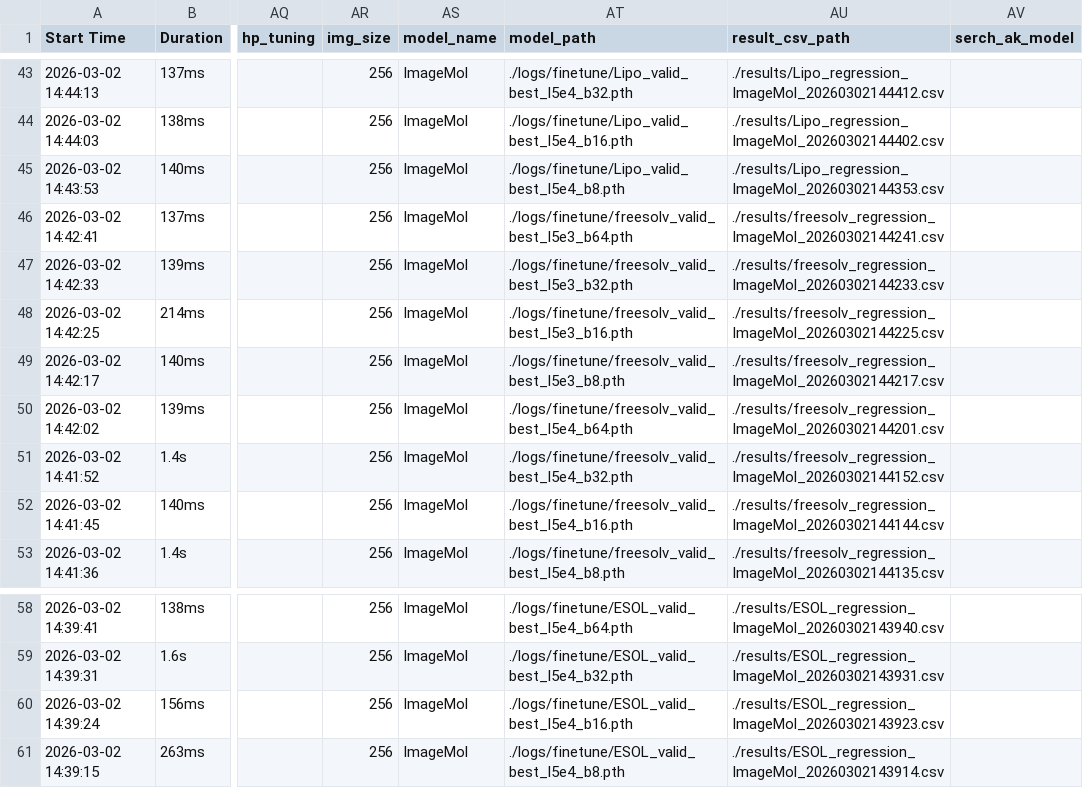
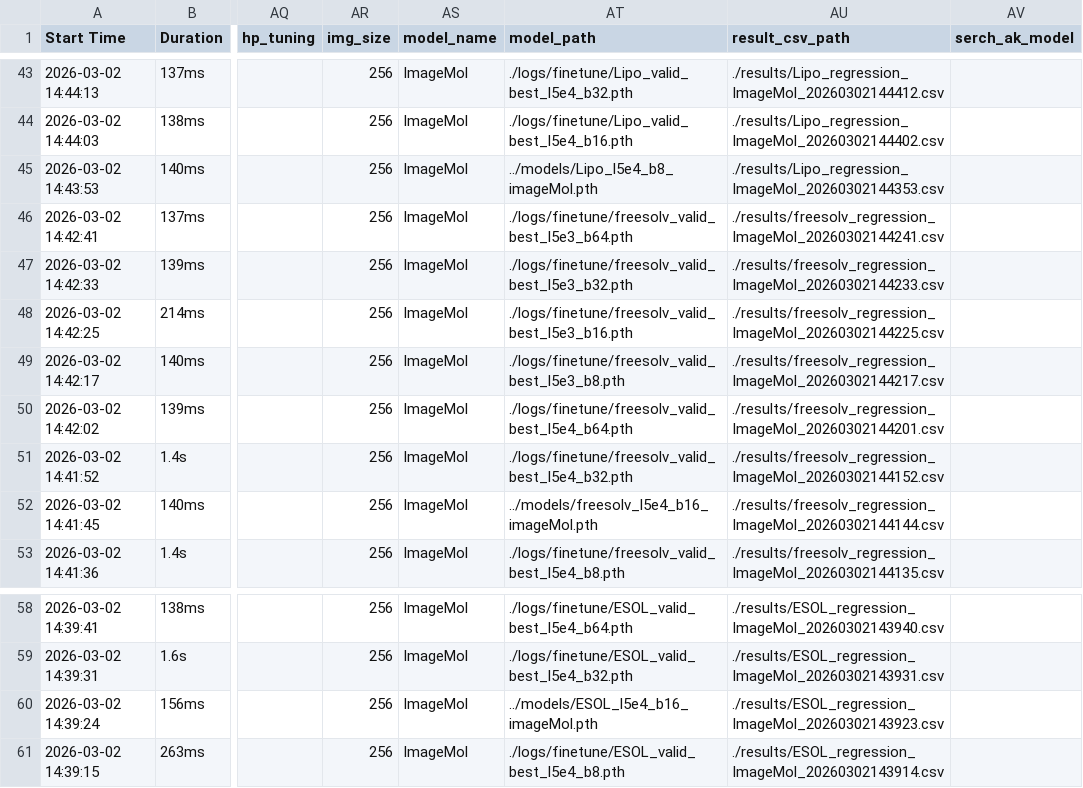
Before and after one commit to RadityaNalendraU/ChemAutoVision, a CSV file: src/notebooks/automl_reg_results.csv, drawn as a sheet; only a part is shown, gaps mark what is left out; the diff names each change by its address in the sheet, - before the commit and + after, or states it on an @@ line.

```diff
--- a/src/notebooks/automl_reg_results.csv
+++ b/src/notebooks/automl_reg_results.csv
-AT45 (model_path): ./logs/finetune/Lipo_valid_best_l5e4_b8.pth
+AT45 (model_path): ../models/Lipo_l5e4_b8_imageMol.pth
-AT52 (model_path): ./logs/finetune/freesolv_valid_best_l5e4_b16.pth
+AT52 (model_path): ../models/freesolv_l5e4_b16_imageMol.pth
-AT60 (model_path): ./logs/finetune/ESOL_valid_best_l5e4_b16.pth
+AT60 (model_path): ../models/ESOL_l5e4_b16_imageMol.pth
```
Also changed, not shown: src/notebooks/automl_cls_results.csv, 5 other files.
